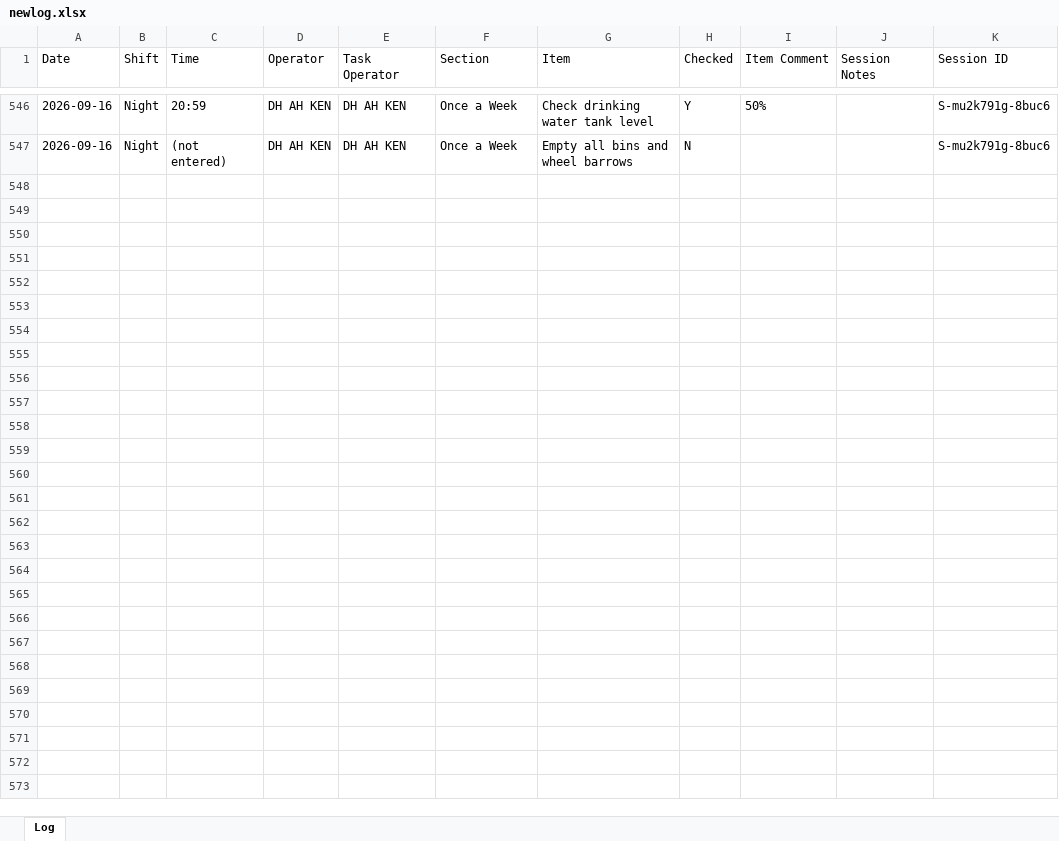
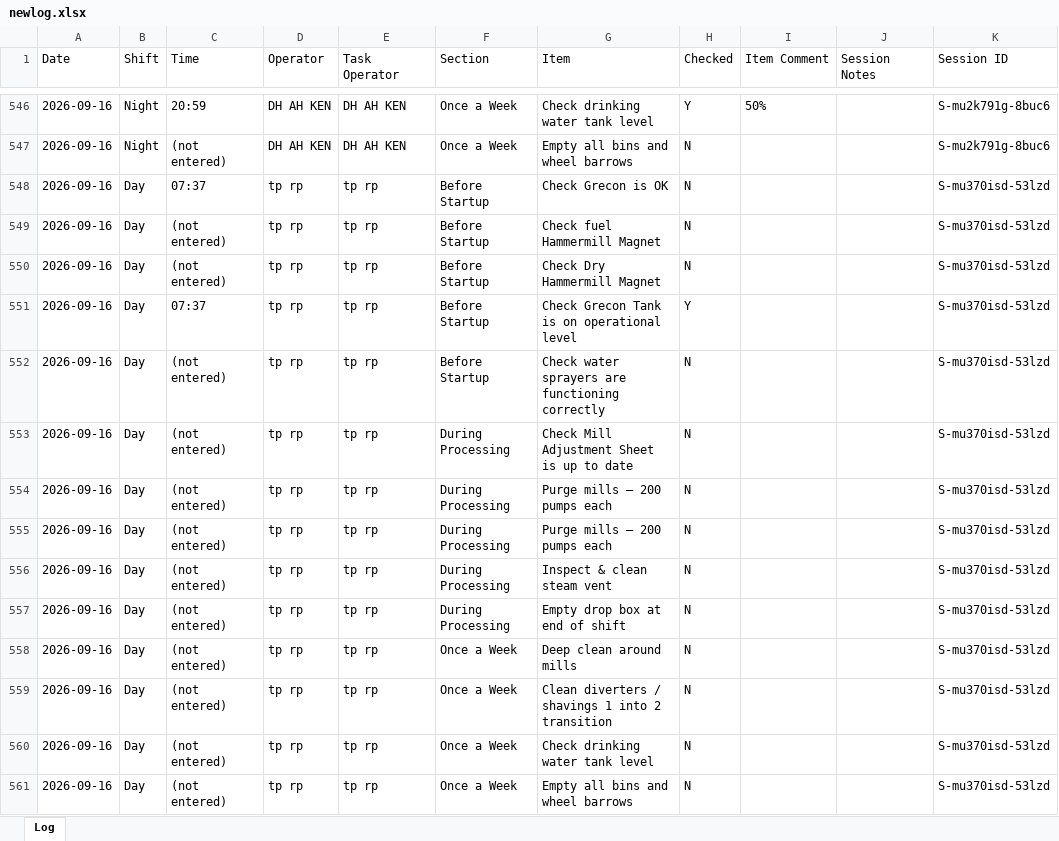
Before and after one commit to Tuan-Biomass/daily-checklist, an Excel workbook: newlog.xlsx, sheet Log, drawn as a sheet; only a part is shown, gaps mark what is left out; values as stored, in another font and other column widths than the file's, no borders; the diff names each change by its address in the sheet, - before the commit and + after, or states it on an @@ line.

Commit message:
Checklist log update 2026-09-16T00:56:57.380Z

```diff
--- a/newlog.xlsx (sheet Log)
+++ b/newlog.xlsx (sheet Log)
+row 548: 2026-09-16 | Day | 07:37 | tp rp | tp rp | Before Startup | Check Grecon is OK | N |  |  | S-mu370isd-53lzd
+row 549: 2026-09-16 | Day | (not entered) | tp rp | tp rp | Before Startup | Check fuel Hammermill Magnet | N |  |  | S-mu370isd-53lzd
+row 550: 2026-09-16 | Day | (not entered) | tp rp | tp rp | Before Startup | Check Dry Hammermill Magnet | N |  |  | S-mu370isd-53lzd
+row 551: 2026-09-16 | Day | 07:37 | tp rp | tp rp | Before Startup | Check Grecon Tank is on operational level | Y |  |  | S-mu370isd-53lzd
+row 552: 2026-09-16 | Day | (not entered) | tp rp | tp rp | Before Startup | Check water sprayers are functioning correctly | N |  |  | S-mu370isd-53lzd
+row 553: 2026-09-16 | Day | (not entered) | tp rp | tp rp | During Processing | Check Mill Adjustment Sheet is up to date | N |  |  | S-mu370isd-53lzd
+row 554: 2026-09-16 | Day | (not entered) | tp rp | tp rp | During Processing | Purge mills — 200 pumps each | N |  |  | S-mu370isd-53lzd
+row 555: 2026-09-16 | Day | (not entered) | tp rp | tp rp | During Processing | Purge mills — 200 pumps each | N |  |  | S-mu370isd-53lzd
+row 556: 2026-09-16 | Day | (not entered) | tp rp | tp rp | During Processing | Inspect & clean steam vent | N |  |  | S-mu370isd-53lzd
+row 557: 2026-09-16 | Day | (not entered) | tp rp | tp rp | During Processing | Empty drop box at end of shift | N |  |  | S-mu370isd-53lzd
+row 558: 2026-09-16 | Day | (not entered) | tp rp | tp rp | Once a Week | Deep clean around mills | N |  |  | S-mu370isd-53lzd
+row 559: 2026-09-16 | Day | (not entered) | tp rp | tp rp | Once a Week | Clean diverters / shavings 1 into 2 transition | N |  |  | S-mu370isd-53lzd
+row 560: 2026-09-16 | Day | (not entered) | tp rp | tp rp | Once a Week | Check drinking water tank level | N |  |  | S-mu370isd-53lzd
+row 561: 2026-09-16 | Day | (not entered) | tp rp | tp rp | Once a Week | Empty all bins and wheel barrows | N |  |  | S-mu370isd-53lzd
```
